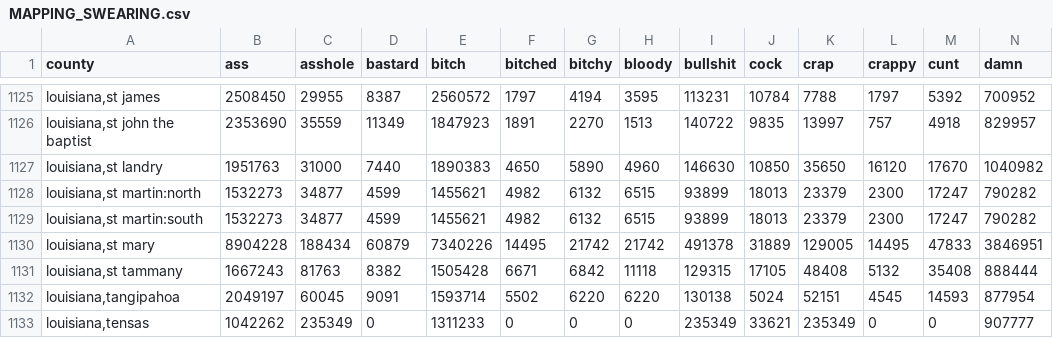
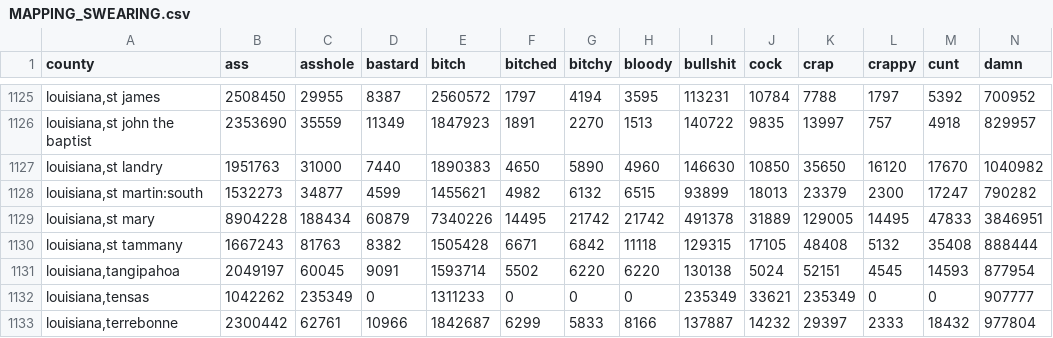
Before and after one commit to danaroemling/mapping-for-linguists, a CSV file: MAPPING_SWEARING.csv, drawn as a sheet; only a part is shown, gaps mark what is left out; the shorter side is filled out with more unchanged rows; rows hold the shown columns only; the diff names each change by its address in the sheet, - before the commit and + after, or states it on an @@ line.

Commit message:
Add files via upload
omitted one NA row

```diff
--- a/MAPPING_SWEARING.csv
+++ b/MAPPING_SWEARING.csv
-row 1128: louisiana,st martin:north | 1532273 | 34877 | 4599 | 1455621 | 4982 | 6132 | 6515 | 93899 | 18013 | 23379 | 2300 | 17247 | 790282
```
